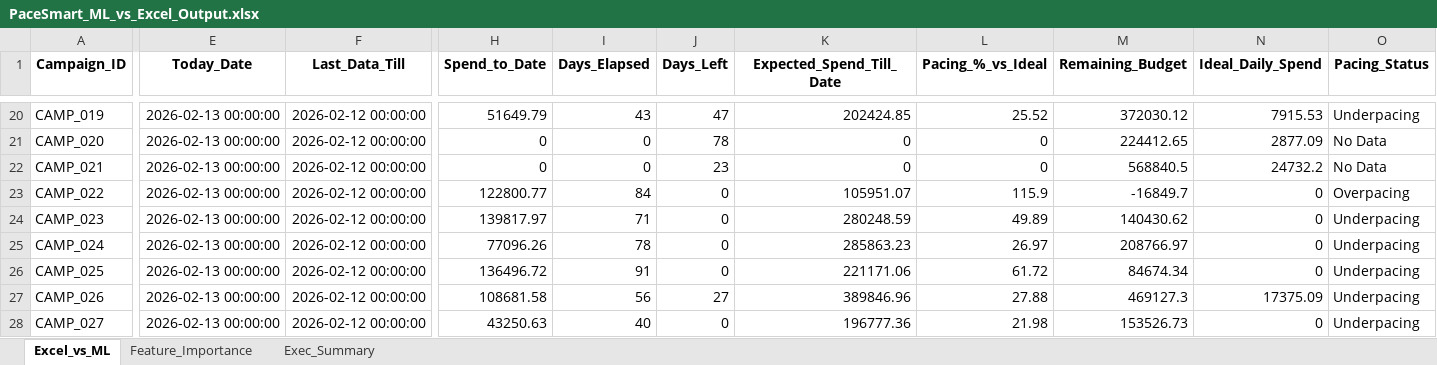
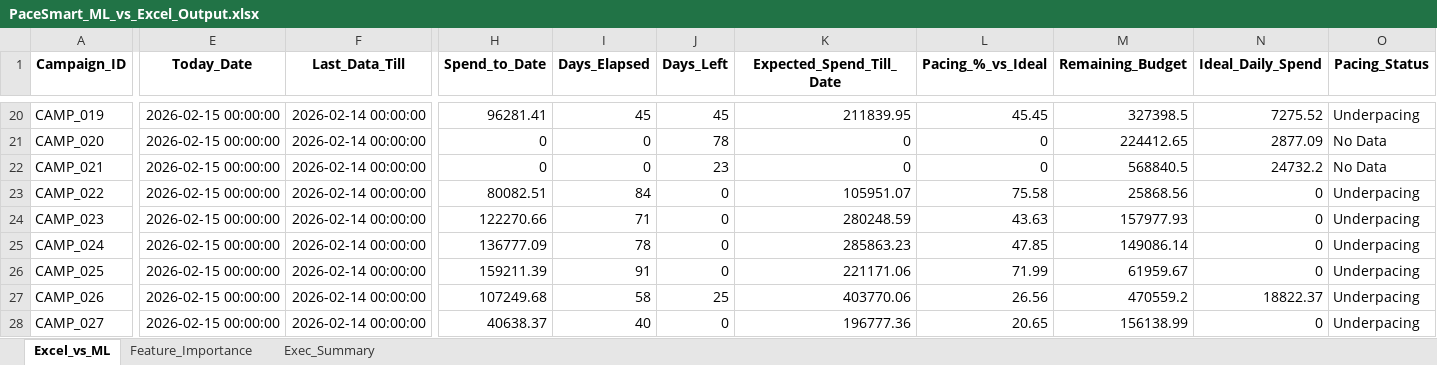
Before and after one commit to nikkumar12/pacing-dashboard, an Excel workbook: PaceSmart_ML_vs_Excel_Output.xlsx, sheet Excel_vs_ML, drawn as a sheet; only a part is shown, gaps mark what is left out; values as stored, in another font and other column widths than the file's, no borders; the diff covers the shown part only; the diff names each change by its address in the sheet, - before the commit and + after, or states it on an @@ line.

```diff
--- a/PaceSmart_ML_vs_Excel_Output.xlsx (sheet Excel_vs_ML)
+++ b/PaceSmart_ML_vs_Excel_Output.xlsx (sheet Excel_vs_ML)
-E20:E28 (Today_Date): 2026-02-13 00:00:00
+E20:E28 (Today_Date): 2026-02-15 00:00:00
-F20:F28 (Last_Data_Till): 2026-02-12 00:00:00
+F20:F28 (Last_Data_Till): 2026-02-14 00:00:00
-H20 (Spend_to_Date): 51649.79
+H20 (Spend_to_Date): 96281.41
-I20 (Days_Elapsed): 43
+I20 (Days_Elapsed): 45
-J20 (Days_Left): 47
+J20 (Days_Left): 45
-K20 (Expected_Spend_Till_Date): 202424.85
+K20 (Expected_Spend_Till_Date): 211839.95
-L20 (Pacing_%_vs_Ideal): 25.52
+L20 (Pacing_%_vs_Ideal): 45.45
-M20 (Remaining_Budget): 372030.12
+M20 (Remaining_Budget): 327398.5
-N20 (Ideal_Daily_Spend): 7915.53
+N20 (Ideal_Daily_Spend): 7275.52
-H23 (Spend_to_Date): 122800.77
+H23 (Spend_to_Date): 80082.51
-L23 (Pacing_%_vs_Ideal): 115.9
+L23 (Pacing_%_vs_Ideal): 75.58
-M23 (Remaining_Budget): -16849.7
+M23 (Remaining_Budget): 25868.56
-O23 (Pacing_Status): Overpacing
+O23 (Pacing_Status): Underpacing
-H24 (Spend_to_Date): 139817.97
+H24 (Spend_to_Date): 122270.66
-L24 (Pacing_%_vs_Ideal): 49.89
+L24 (Pacing_%_vs_Ideal): 43.63
-M24 (Remaining_Budget): 140430.62
+M24 (Remaining_Budget): 157977.93
-H25 (Spend_to_Date): 77096.26
+H25 (Spend_to_Date): 136777.09
-L25 (Pacing_%_vs_Ideal): 26.97
+L25 (Pacing_%_vs_Ideal): 47.85
-M25 (Remaining_Budget): 208766.97
+M25 (Remaining_Budget): 149086.14
-H26 (Spend_to_Date): 136496.72
+H26 (Spend_to_Date): 159211.39
-L26 (Pacing_%_vs_Ideal): 61.72
+L26 (Pacing_%_vs_Ideal): 71.99
-M26 (Remaining_Budget): 84674.34
+M26 (Remaining_Budget): 61959.67
-H27 (Spend_to_Date): 108681.58
+H27 (Spend_to_Date): 107249.68
-I27 (Days_Elapsed): 56
+I27 (Days_Elapsed): 58
-J27 (Days_Left): 27
+J27 (Days_Left): 25
-K27 (Expected_Spend_Till_Date): 389846.96
+K27 (Expected_Spend_Till_Date): 403770.06
-L27 (Pacing_%_vs_Ideal): 27.88
+L27 (Pacing_%_vs_Ideal): 26.56
-M27 (Remaining_Budget): 469127.3
+M27 (Remaining_Budget): 470559.2
-N27 (Ideal_Daily_Spend): 17375.09
+N27 (Ideal_Daily_Spend): 18822.37
-H28 (Spend_to_Date): 43250.63
+H28 (Spend_to_Date): 40638.37
-L28 (Pacing_%_vs_Ideal): 21.98
+L28 (Pacing_%_vs_Ideal): 20.65
-M28 (Remaining_Budget): 153526.73
+M28 (Remaining_Budget): 156138.99
```
Also changed, not shown: 204 edited cells elsewhere in this sheet, sheet Exec_Summary, 1 other file.
